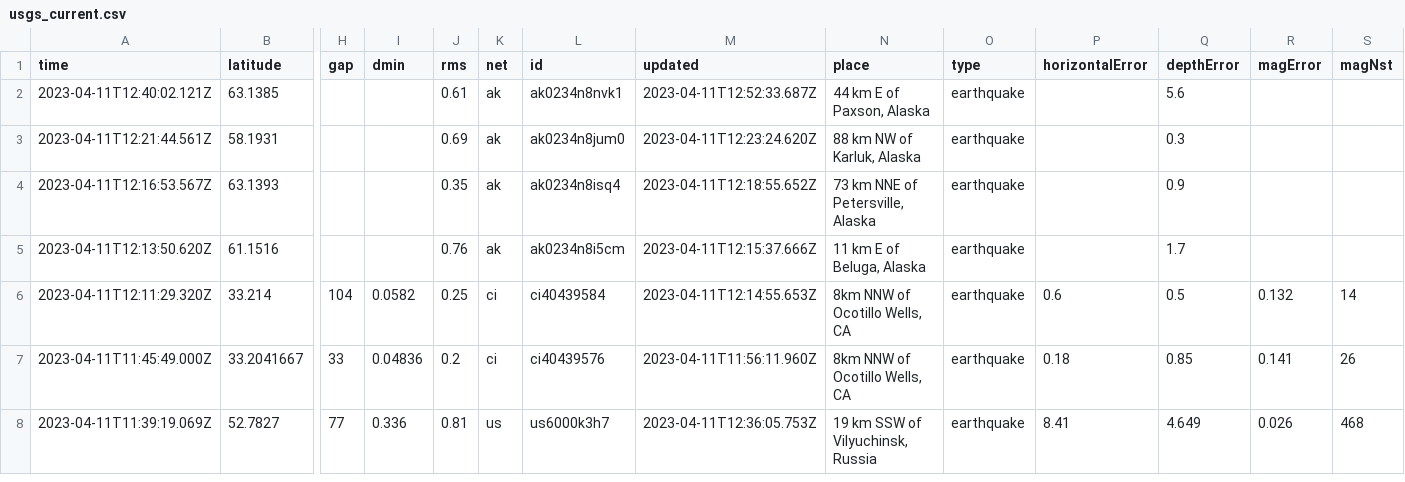
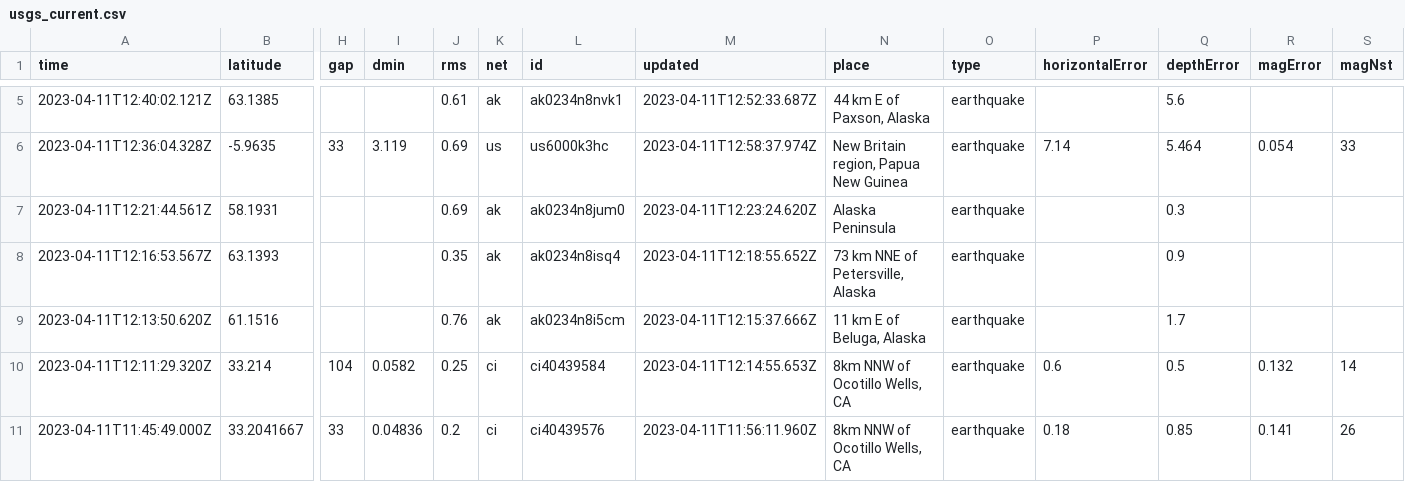
Before and after one commit to jemory/nicar22-github-actions-test, a CSV file: usgs_current.csv, drawn as a sheet; only a part is shown, gaps mark what is left out; the shorter side is filled out with more unchanged rows; addresses are those after the commit; rows hold the shown columns only; the diff covers the shown part only; the diff names each change by its address in the sheet, - before the commit and + after, or states it on an @@ line.

```diff
--- a/usgs_current.csv
+++ b/usgs_current.csv
+row 6: 2023-04-11T12:36:04.328Z | -5.9635 | 33 | 3.119 | 0.69 | us | us6000k3hc | 2023-04-11T12:58:37.974Z | New Britain region, Papua New Guinea | earthquake | 7.14 | 5.464 | 0.054 | 33
-N7 (place): 88 km NW of Karluk, Alaska
+N7 (place): Alaska Peninsula
```
Also changed, not shown: 4 added rows, 3 removed rows and 5 edited cells elsewhere in this file.
